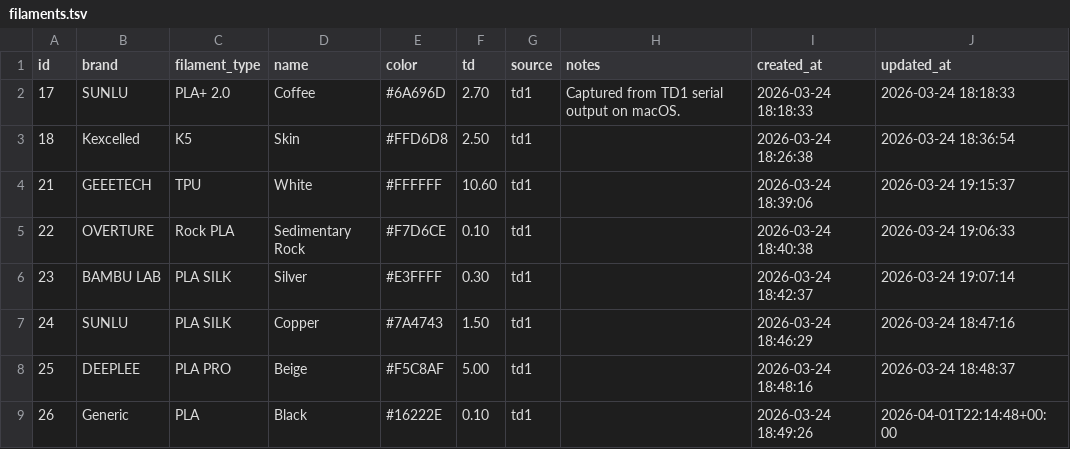
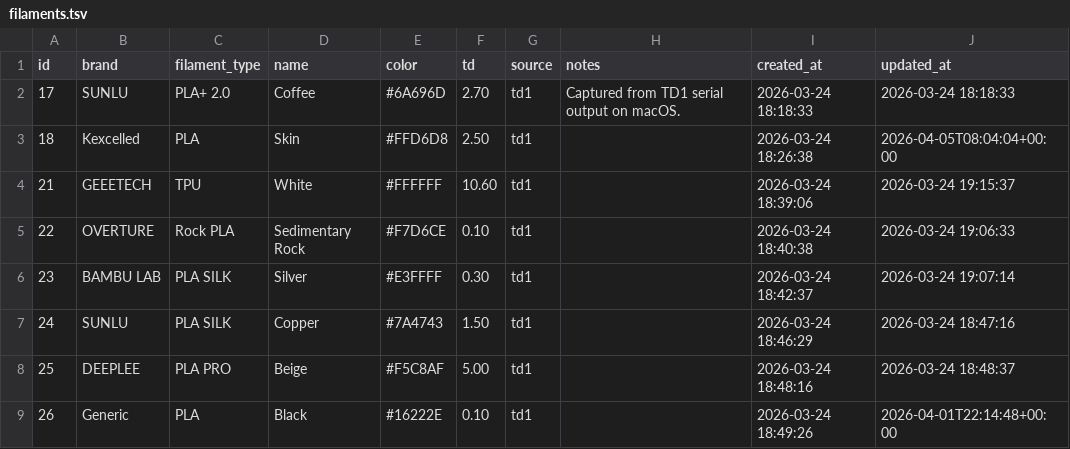
Before and after one commit to ec92009/FilamentDB, a TSV file: data/filaments.tsv, drawn as a sheet; only a part is shown.

Commit message:
data: correct Kexcelled Skin filament type

```diff
--- a/data/filaments.tsv
+++ b/data/filaments.tsv
@@ -2,3 +2,3 @@ id	brand	filament_type	name	color	td	source	notes	created_at	updated_at
 17	SUNLU	PLA+ 2.0	Coffee	#6A696D	2.70	td1	Captured from TD1 serial output on macOS.	2026-03-24 18:18:33	2026-03-24 18:18:33
-18	Kexcelled	K5	Skin	#FFD6D8	2.50	td1		2026-03-24 18:26:38	2026-03-24 18:36:54
+18	Kexcelled	PLA	Skin	#FFD6D8	2.50	td1		2026-03-24 18:26:38	2026-04-05T08:04:04+00:00
 21	GEEETECH	TPU	White	#FFFFFF	10.60	td1		2026-03-24 18:39:06	2026-03-24 19:15:37
```
